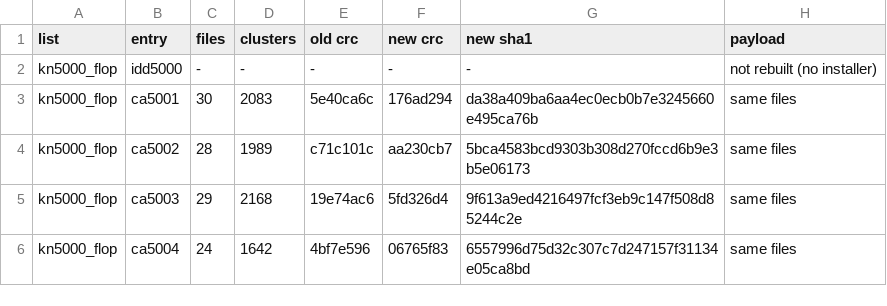
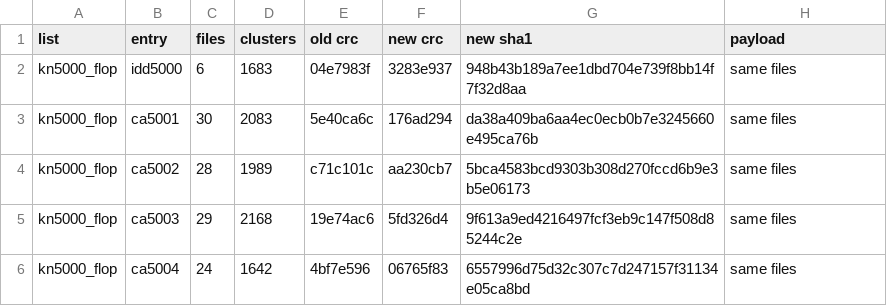
Before and after one commit to ArqueologiaDigital/MAME_Technics_Research, a TSV file: tools/floppy-images/rebuild-2026-10-18/summary.tsv, drawn as a sheet; only a part is shown.

```diff
--- a/tools/floppy-images/rebuild-2026-10-18/summary.tsv
+++ b/tools/floppy-images/rebuild-2026-10-18/summary.tsv
@@ -1,3 +1,3 @@
 list	entry	files	clusters	old crc	new crc	new sha1	payload
-kn5000_flop	idd5000	-	-	-	-	-	not rebuilt (no installer)
+kn5000_flop	idd5000	6	1683	04e7983f	3283e937	948b43b189a7ee1dbd704e739f8bb14f7f32d8aa	same files
 kn5000_flop	ca5001	30	2083	5e40ca6c	176ad294	da38a409ba6aa4ec0ecb0b7e3245660e495ca76b	same files
```
Also changed, not shown: tools/floppy-images/manifest.tsv, 4 other files.
